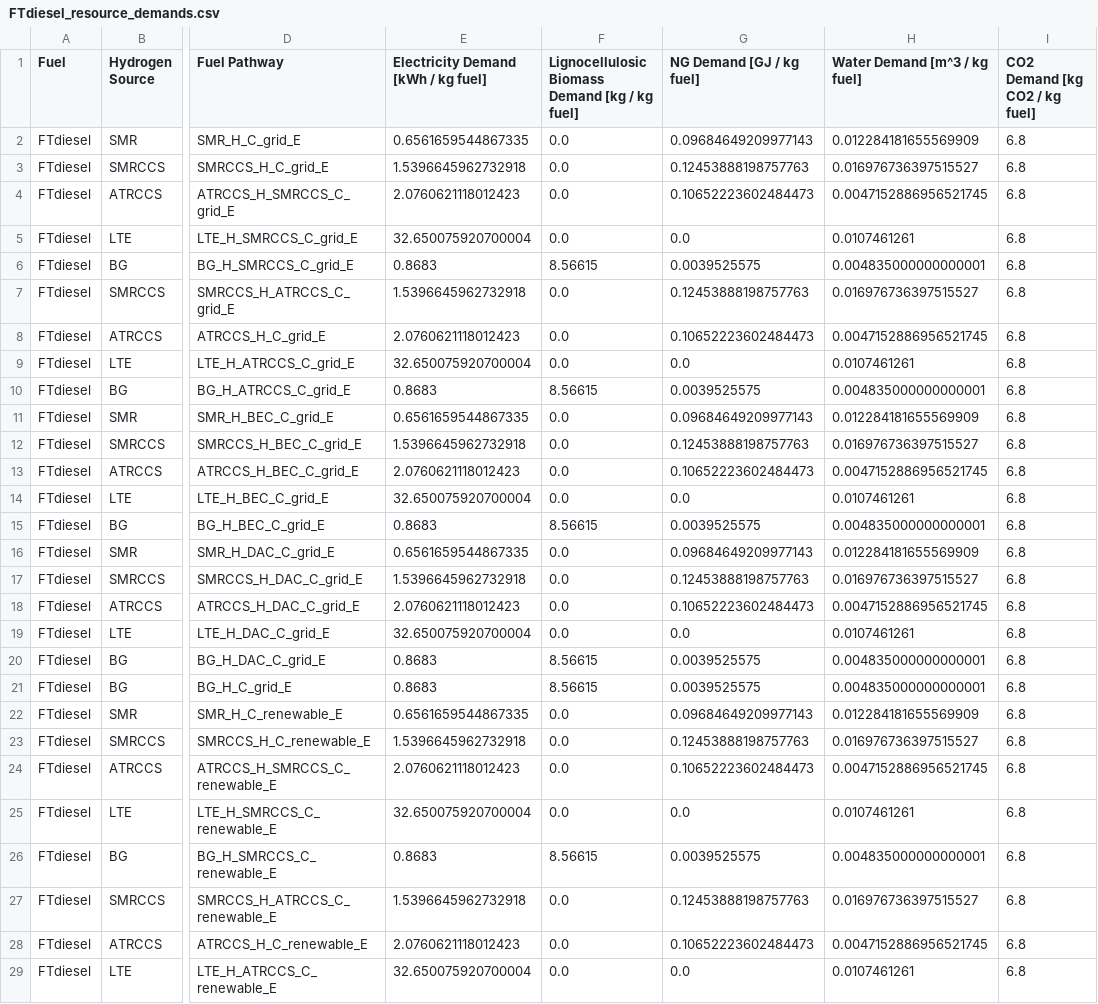
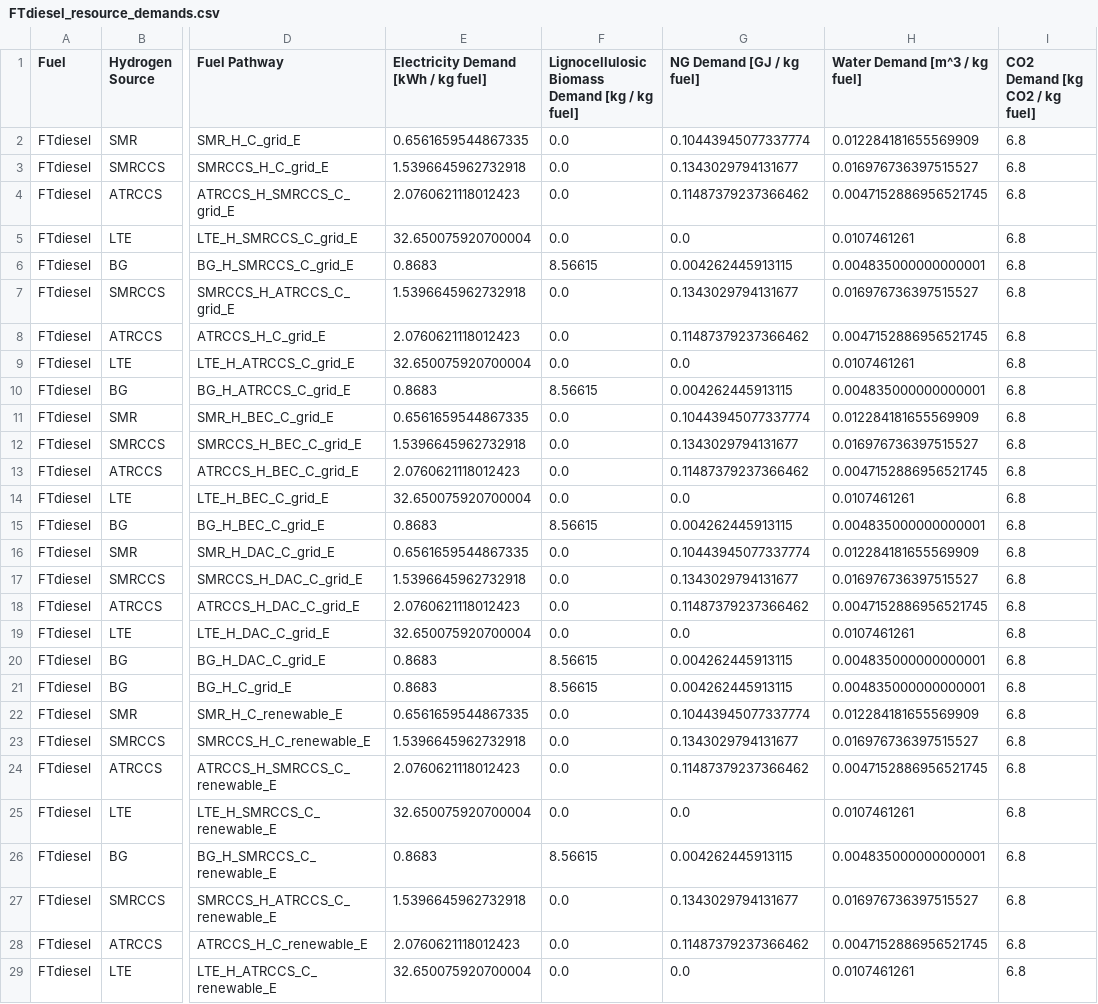
Before and after one commit to mcsc-impact-climate/MIT_NavigaTE_inputs, a CSV file: input_fuel_pathway_data/production/FTdiesel_resource_demands.csv, drawn as a sheet; only a part is shown, gaps mark what is left out; the diff covers the shown part only; the diff names each change by its address in the sheet, - before the commit and + after, or states it on an @@ line.

```diff
--- a/input_fuel_pathway_data/production/FTdiesel_resource_demands.csv
+++ b/input_fuel_pathway_data/production/FTdiesel_resource_demands.csv
-G2 (NG Demand [GJ / kg fuel]): 0.09684649209977143
+G2 (NG Demand [GJ / kg fuel]): 0.10443945077337774
-G3 (NG Demand [GJ / kg fuel]): 0.12453888198757763
+G3 (NG Demand [GJ / kg fuel]): 0.1343029794131677
-G4 (NG Demand [GJ / kg fuel]): 0.10652223602484473
+G4 (NG Demand [GJ / kg fuel]): 0.11487379237366462
-G6 (NG Demand [GJ / kg fuel]): 0.0039525575
+G6 (NG Demand [GJ / kg fuel]): 0.004262445913115
-G7 (NG Demand [GJ / kg fuel]): 0.12453888198757763
+G7 (NG Demand [GJ / kg fuel]): 0.1343029794131677
-G8 (NG Demand [GJ / kg fuel]): 0.10652223602484473
+G8 (NG Demand [GJ / kg fuel]): 0.11487379237366462
-G10 (NG Demand [GJ / kg fuel]): 0.0039525575
+G10 (NG Demand [GJ / kg fuel]): 0.004262445913115
-G11 (NG Demand [GJ / kg fuel]): 0.09684649209977143
+G11 (NG Demand [GJ / kg fuel]): 0.10443945077337774
-G12 (NG Demand [GJ / kg fuel]): 0.12453888198757763
+G12 (NG Demand [GJ / kg fuel]): 0.1343029794131677
-G13 (NG Demand [GJ / kg fuel]): 0.10652223602484473
+G13 (NG Demand [GJ / kg fuel]): 0.11487379237366462
-G15 (NG Demand [GJ / kg fuel]): 0.0039525575
+G15 (NG Demand [GJ / kg fuel]): 0.004262445913115
-G16 (NG Demand [GJ / kg fuel]): 0.09684649209977143
+G16 (NG Demand [GJ / kg fuel]): 0.10443945077337774
-G17 (NG Demand [GJ / kg fuel]): 0.12453888198757763
+G17 (NG Demand [GJ / kg fuel]): 0.1343029794131677
-G18 (NG Demand [GJ / kg fuel]): 0.10652223602484473
+G18 (NG Demand [GJ / kg fuel]): 0.11487379237366462
-G20:G21 (NG Demand [GJ / kg fuel]): 0.0039525575
+G20:G21 (NG Demand [GJ / kg fuel]): 0.004262445913115
-G22 (NG Demand [GJ / kg fuel]): 0.09684649209977143
+G22 (NG Demand [GJ / kg fuel]): 0.10443945077337774
-G23 (NG Demand [GJ / kg fuel]): 0.12453888198757763
+G23 (NG Demand [GJ / kg fuel]): 0.1343029794131677
-G24 (NG Demand [GJ / kg fuel]): 0.10652223602484473
+G24 (NG Demand [GJ / kg fuel]): 0.11487379237366462
-G26 (NG Demand [GJ / kg fuel]): 0.0039525575
+G26 (NG Demand [GJ / kg fuel]): 0.004262445913115
-G27 (NG Demand [GJ / kg fuel]): 0.12453888198757763
+G27 (NG Demand [GJ / kg fuel]): 0.1343029794131677
-G28 (NG Demand [GJ / kg fuel]): 0.10652223602484473
+G28 (NG Demand [GJ / kg fuel]): 0.11487379237366462
```
Also changed, not shown: 26 edited cells elsewhere in this file, input_fuel_pathway_data/production/FTdiesel_costs_emissions.csv, input_fuel_pathway_data/production/compressed_hydrogen_costs_emissions.csv, 18 other files.
